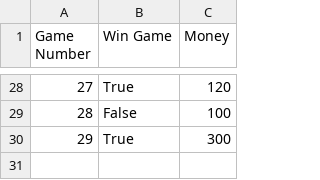
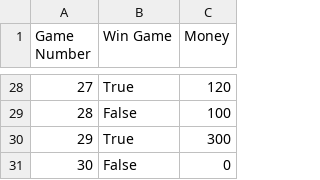
Before and after one commit to edwingsantos/final_project, a CSV file: files/blackjack.csv, drawn as a sheet; only a part is shown, gaps mark what is left out; the diff names each change by its address in the sheet, - before the commit and + after, or states it on an @@ line.

```diff
--- a/files/blackjack.csv
+++ b/files/blackjack.csv
+row 31: 30 | False | 0
```
Also changed, not shown: 4 other files.
